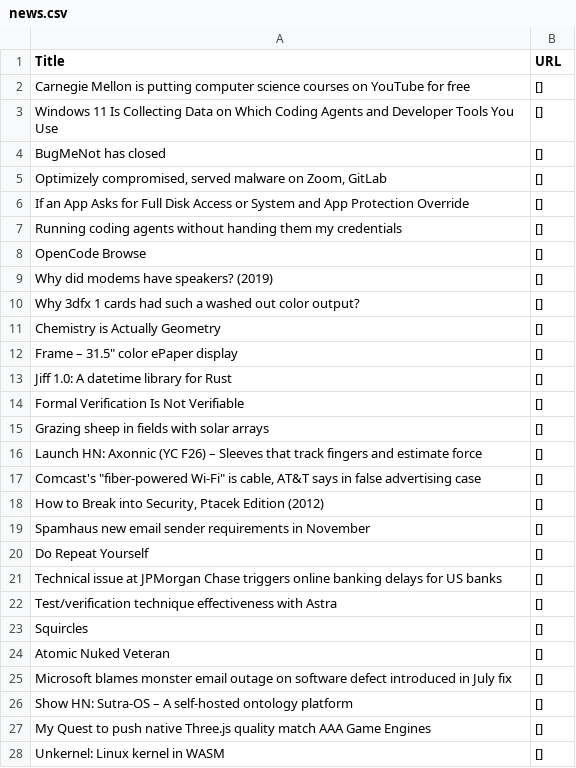
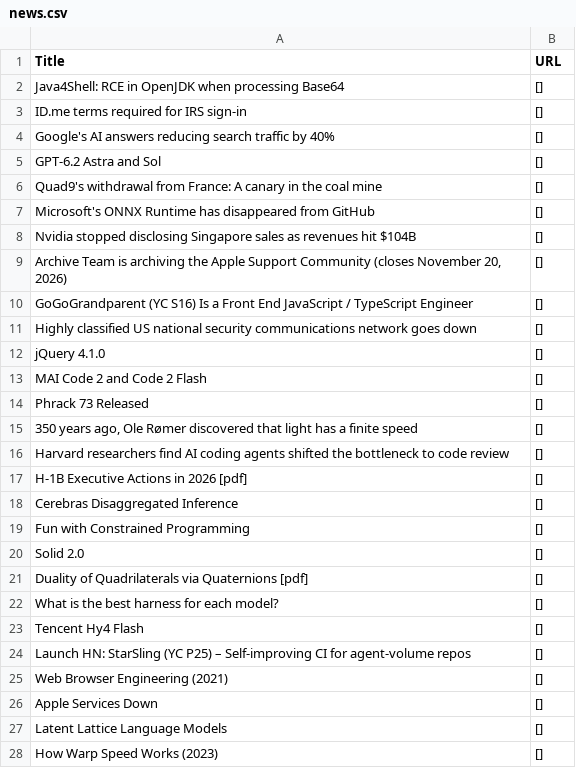
Before and after one commit to shawanhettiarachchi/hacker-news-scraper, a CSV file: news.csv, drawn as a sheet; only a part is shown; the diff covers the shown part only.

```diff
--- a/news.csv
+++ b/news.csv
@@ -1,28 +1,28 @@
 Title,URL
-Carnegie Mellon is putting computer science courses on YouTube for free,[]
-Windows 11 Is Collecting Data on Which Coding Agents and Developer Tools You Use,[]
-BugMeNot has closed,[]
-"Optimizely compromised, served malware on Zoom, GitLab",[]
-If an App Asks for Full Disk Access or System and App Protection Override,[]
-Running coding agents without handing them my credentials,[]
-OpenCode Browse,[]
-Why did modems have speakers? (2019),[]
-Why 3dfx 1 cards had such a washed out color output?,[]
-Chemistry is Actually Geometry,[]
-"Frame – 31.5"" color ePaper display",[]
-Jiff 1.0: A datetime library for Rust,[]
-Formal Verification Is Not Verifiable,[]
-Grazing sheep in fields with solar arrays,[]
-Launch HN: Axonnic (YC F26) – Sleeves that track fingers and estimate force,[]
-"Comcast's ""fiber-powered Wi-Fi"" is cable, AT&T says in false advertising case",[]
-"How to Break into Security, Ptacek Edition (2012)",[]
-Spamhaus new email sender requirements in November,[]
-Do Repeat Yourself,[]
-Technical issue at JPMorgan Chase triggers online banking delays for US banks,[]
-Test/verification technique effectiveness with Astra,[]
-Squircles,[]
-Atomic Nuked Veteran,[]
-Microsoft blames monster email outage on software defect introduced in July fix,[]
-Show HN: Sutra-OS – A self-hosted ontology platform,[]
-My Quest to push native Three.js quality match AAA Game Engines,[]
-Unkernel: Linux kernel in WASM,[]
+Java4Shell: RCE in OpenJDK when processing Base64,[]
+ID.me terms required for IRS sign-in,[]
+Google's AI answers reducing search traffic by 40%,[]
+GPT‑6.2 Astra and Sol,[]
+Quad9's withdrawal from France: A canary in the coal mine,[]
+Microsoft's ONNX Runtime has disappeared from GitHub,[]
+Nvidia stopped disclosing Singapore sales as revenues hit $104B,[]
+"Archive Team is archiving the Apple Support Community (closes November 20, 2026)",[]
+GoGoGrandparent (YC S16) Is a Front End JavaScript / TypeScript Engineer,[]
+Highly classified US national security communications network goes down,[]
+jQuery 4.1.0,[]
+MAI Code 2 and Code 2 Flash,[]
+Phrack 73 Released,[]
+"350 years ago, Ole Rømer discovered that light has a finite speed",[]
+Harvard researchers find AI coding agents shifted the bottleneck to code review,[]
+H-1B Executive Actions in 2026 [pdf],[]
+Cerebras Disaggregated Inference,[]
+Fun with Constrained Programming,[]
+Solid 2.0,[]
+Duality of Quadrilaterals via Quaternions [pdf],[]
+What is the best harness for each model?,[]
+Tencent Hy4 Flash,[]
+Launch HN: StarSling (YC P25) – Self-improving CI for agent-volume repos,[]
+Web Browser Engineering (2021),[]
+Apple Services Down,[]
+Latent Lattice Language Models,[]
+How Warp Speed Works (2023),[]
```
Also changed, not shown: 3 edited cells elsewhere in this file.
